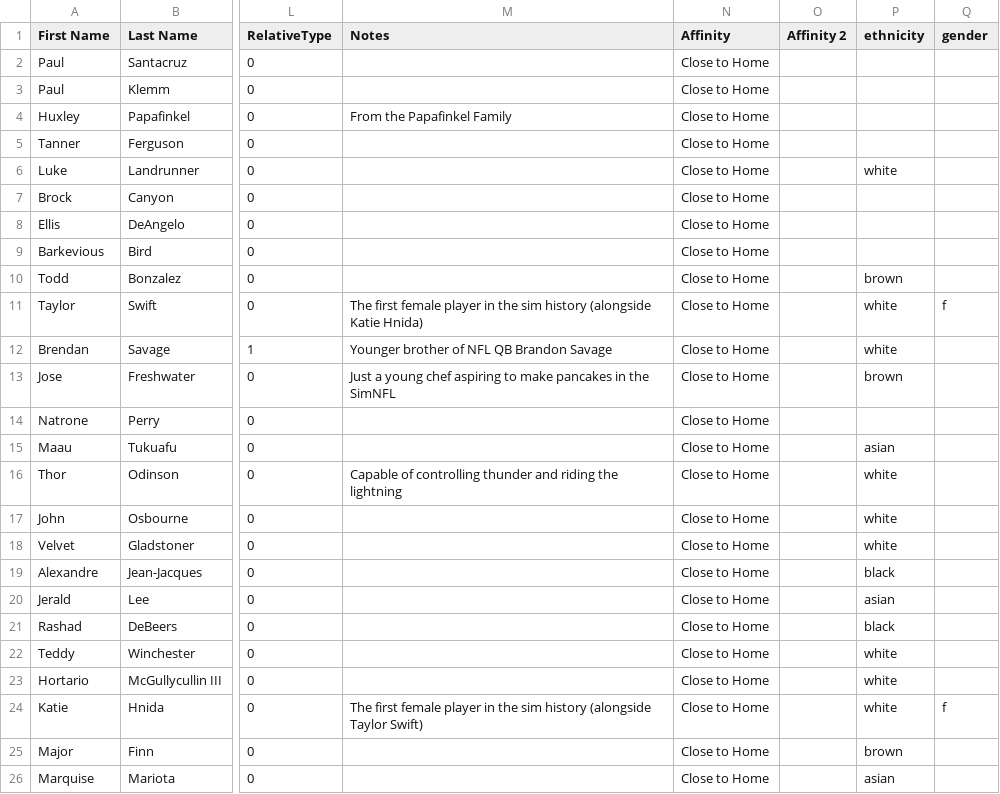
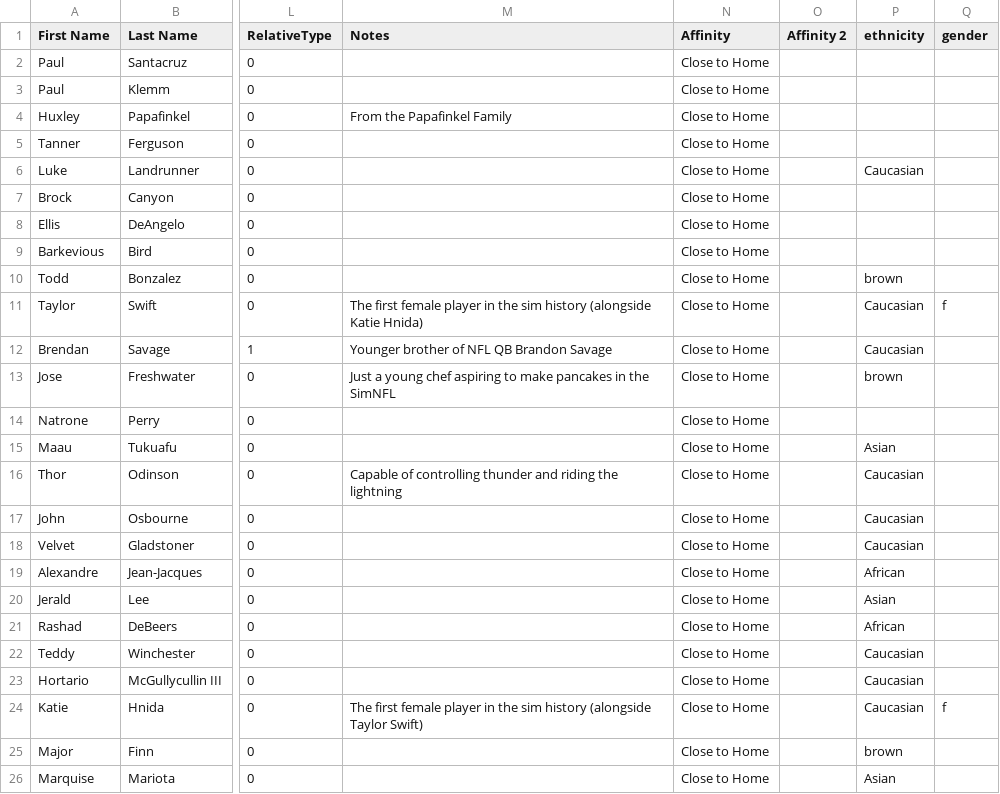
Before and after one commit to CalebRose/SimFBA, a CSV file: data/2026/2026_Custom_Croot_Class.csv, drawn as a sheet; only a part is shown, gaps mark what is left out; the diff names each change by its address in the sheet, - before the commit and + after, or states it on an @@ line.

Commit message:
face data fix

```diff
--- a/data/2026/2026_Custom_Croot_Class.csv
+++ b/data/2026/2026_Custom_Croot_Class.csv
-P6 (ethnicity): white
+P6 (ethnicity): Caucasian
-P11:P12 (ethnicity): white
+P11:P12 (ethnicity): Caucasian
-P15 (ethnicity): asian
+P15 (ethnicity): Asian
-P16:P18 (ethnicity): white
+P16:P18 (ethnicity): Caucasian
-P19 (ethnicity): black
+P19 (ethnicity): African
-P20 (ethnicity): asian
+P20 (ethnicity): Asian
-P21 (ethnicity): black
+P21 (ethnicity): African
-P22:P24 (ethnicity): white
+P22:P24 (ethnicity): Caucasian
-P26 (ethnicity): asian
+P26 (ethnicity): Asian
```
Also changed, not shown: 3 other files.
